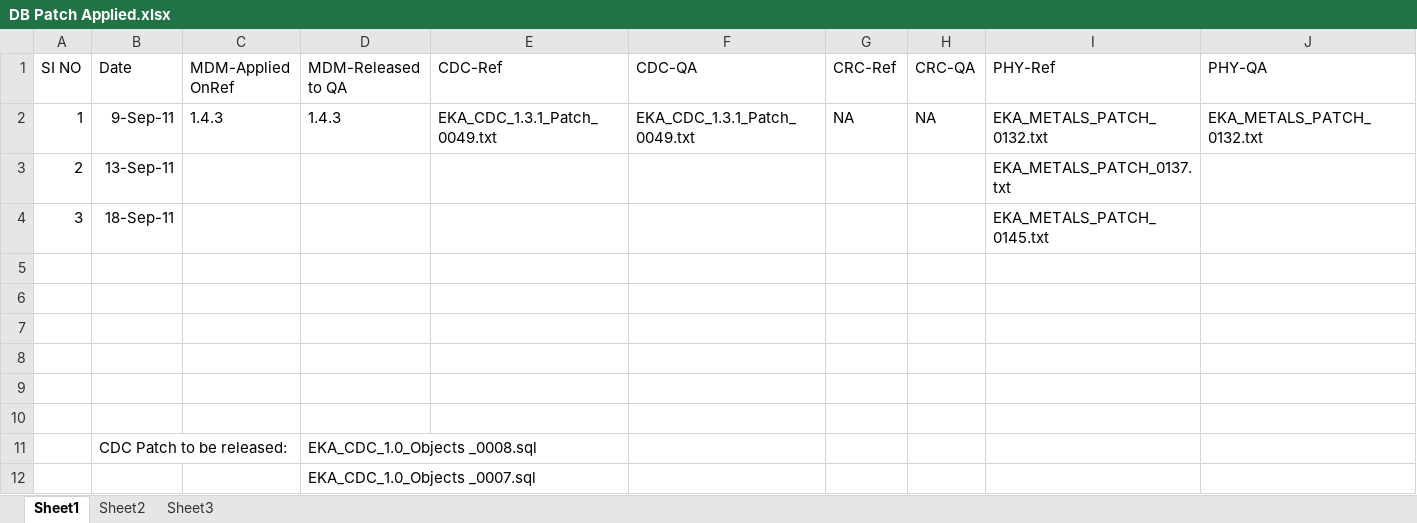
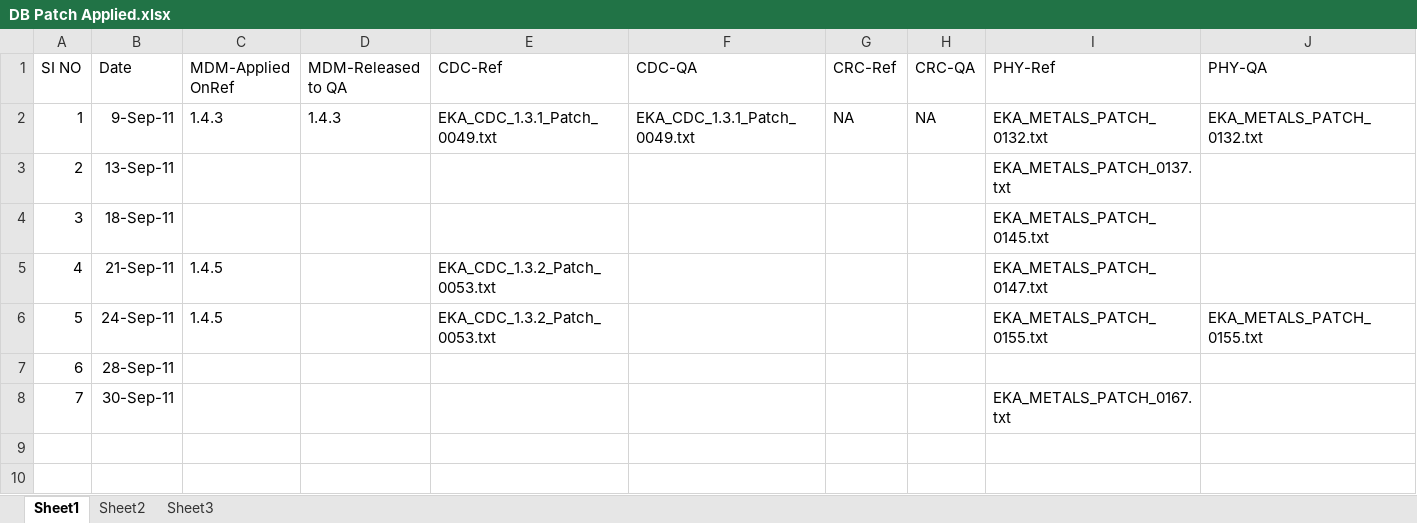
Before and after one commit to anandeka/my-project, an Excel workbook: DB Patch Applied.xlsx, sheet Sheet1, drawn as a sheet; values as stored, in another font and other column widths than the file's, no borders; removed rows and columns are numbered as before the commit, all else as after; the diff names each change by its address in the sheet, - before the commit and + after, or states it on an @@ line.

Commit message:
Patch status as on 30th Sep

```diff
--- a/DB Patch Applied.xlsx (sheet Sheet1)
+++ b/DB Patch Applied.xlsx (sheet Sheet1)
-row 5: (empty)
+row 5: 4 | 21-Sep-11 | 1.4.5 |  | EKA_CDC_1.3.2_Patch_0053.txt |  |  |  | EKA_METALS_PATCH_0147.txt
-row 6: (empty)
+row 6: 5 | 24-Sep-11 | 1.4.5 |  | EKA_CDC_1.3.2_Patch_0053.txt |  |  |  | EKA_METALS_PATCH_0155.txt | EKA_METALS_PATCH_0155.txt
-row 7: (empty)
+row 7: 6 | 28-Sep-11
-row 8: (empty)
+row 8: 7 | 30-Sep-11 |  |  |  |  |  |  | EKA_METALS_PATCH_0167.txt
-row 9: (empty)
-row 10: (empty)
-row 11:  | CDC Patch to be released: |  | EKA_CDC_1.0_Objects _0008.sql
-row 12:  |  |  | EKA_CDC_1.0_Objects _0007.sql
```
